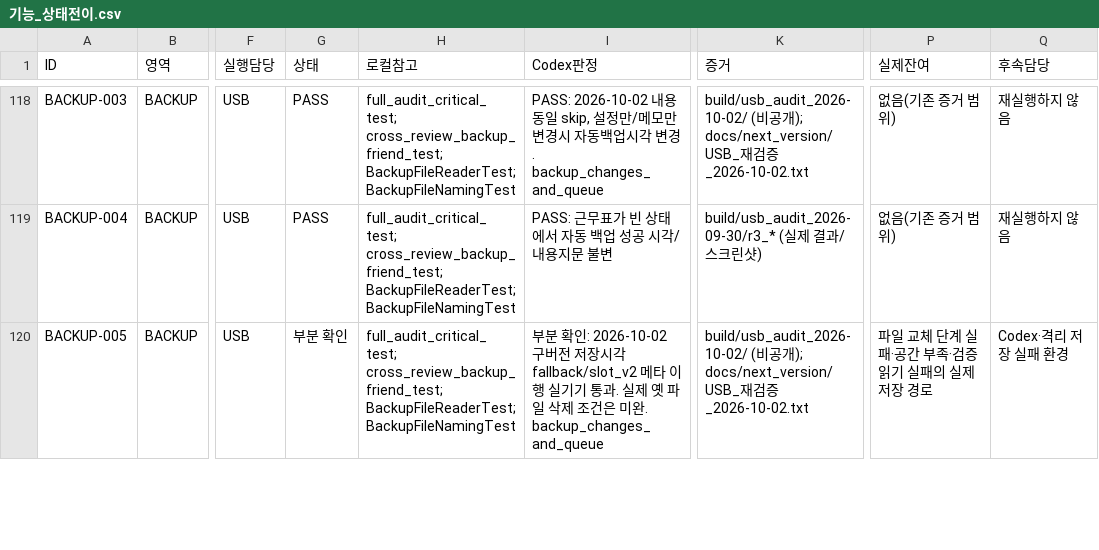
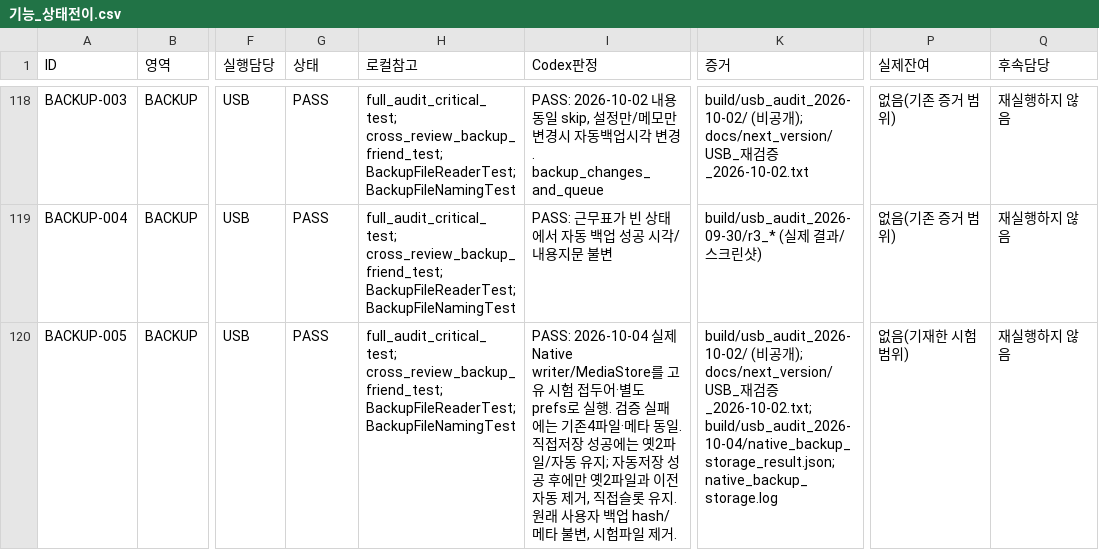
Before and after one commit to hwani1103/shiftbell, a CSV file: docs/next_version/전수검증_자료_2026-09-30/기능_상태전이.csv, drawn as a sheet; only a part is shown, gaps mark what is left out; the diff covers the shown part only; the diff names each change by its address in the sheet, - before the commit and + after, or states it on an @@ line.

```diff
--- a/docs/next_version/전수검증_자료_2026-09-30/기능_상태전이.csv
+++ b/docs/next_version/전수검증_자료_2026-09-30/기능_상태전이.csv
-G120 (상태): 부분 확인
+G120 (상태): PASS
-I120 (Codex판정): 부분 확인: 2026-10-02 구버전 저장시각 fallback/slot_v2 메타 이행 실기기 통과. 실제 옛 파일 삭제 조건은 미완. backup_changes_and_queue
+I120 (Codex판정): PASS: 2026-10-04 실제 Native writer/MediaStore를 고유 시험 접두어·별도 prefs로 실행. 검증 실패에는 기존4파일·메타 동일. 직접저장 성공에는 옛2파일/자동 유지; 자동저장 성공 후에만 옛2파일과 이전자동 제거, 직접슬롯 유지. 원래 사용자 백업 hash/메타 불변, 시험파일 제거.
-K120 (증거): …검증_2026-10-02.txt
+K120 (증거): …검증_2026-10-02.txt; build/usb_audit_2026-10-04/native_backup_storage_result.json; native_backup_storage.log
-P120 (실제잔여): 파일 교체 단계 실패·공간 부족·검증 읽기 실패의 실제 저장 경로
+P120 (실제잔여): 없음(기재한 시험 범위)
-Q120 (후속담당): Codex·격리 저장 실패 환경
+Q120 (후속담당): 재실행하지 않음
```
Also changed, not shown: 61 edited cells elsewhere in this file, 11 other files.
